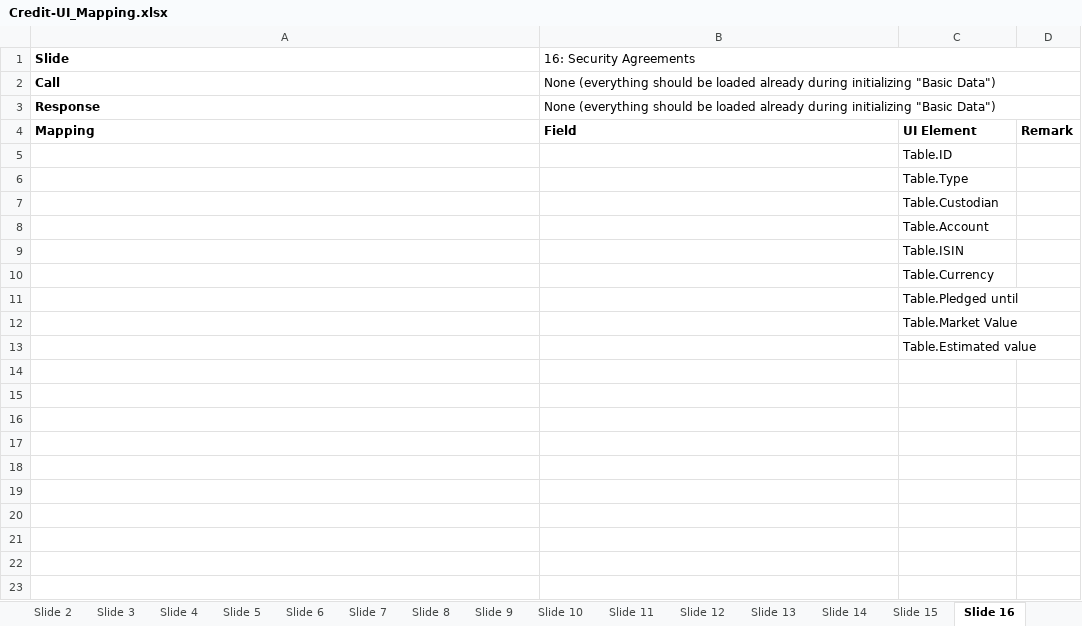
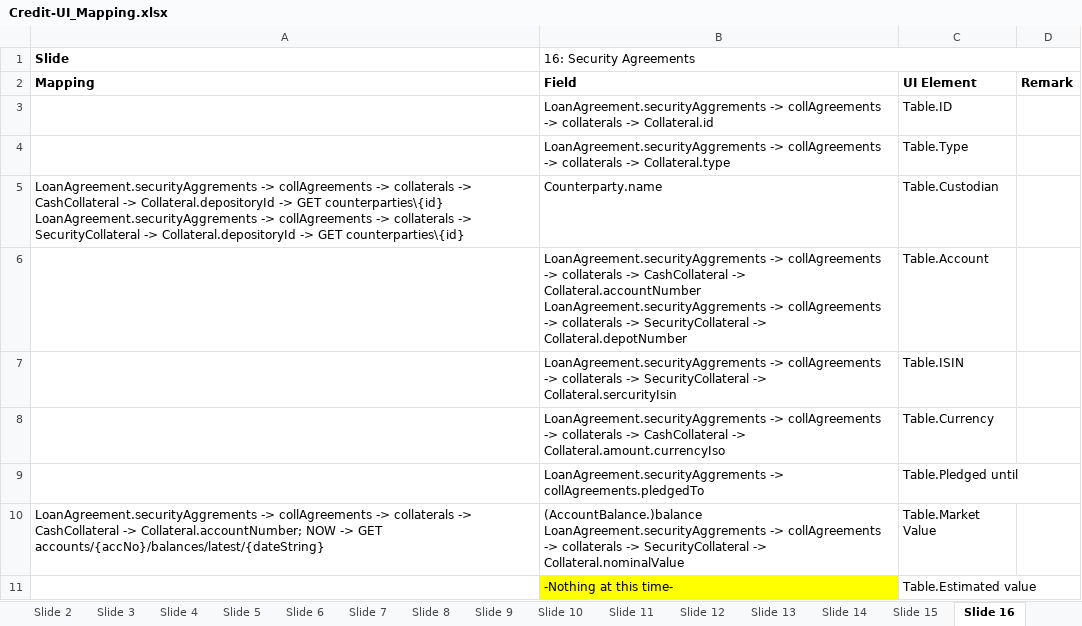
Before and after one commit to Mangosoft-team/Demo, an Excel workbook: Documentation/Credit-UI_Mapping.xlsx, sheet Slide 16, drawn as a sheet; values as stored, in another font and other column widths than the file's, no borders; removed rows and columns are numbered as before the commit, all else as after; ↵ is a line break in a cell; the diff names each change by its address in the sheet, - before the commit and + after, or states it on an @@ line.

Commit message:
#implement new GET features for Slide 1-21 new database with var-coupon on loan id=2 cred-fac id=38

```diff
--- a/Documentation/Credit-UI_Mapping.xlsx (sheet Slide 16)
+++ b/Documentation/Credit-UI_Mapping.xlsx (sheet Slide 16)
-row 2: Call | None (everything should be loaded already during initializing "Basic Data")
-row 3: Response | None (everything should be loaded already during initializing "Basic Data")
-B3 (16: Security Agreements): (empty)
+B3 (16: Security Agreements): LoanAgreement.securityAggrements -> collAgreements -> collaterals -> Collateral.id
-B4 (16: Security Agreements): (empty)
+B4 (16: Security Agreements): LoanAgreement.securityAggrements -> collAgreements -> collaterals -> Collateral.type
-A5 (Slide): (empty)
+A5 (Slide): LoanAgreement.securityAggrements -> collAgreements -> collaterals -> CashCollateral -> Collateral.depositoryId -> GET counterparties\{id} ↵ LoanAgreement.securityAggrements -> collAgreements -> collaterals -> SecurityCollateral -> Collateral.depositoryId -> GET counterparties\{id}
-B5 (16: Security Agreements): (empty)
+B5 (16: Security Agreements): Counterparty.name
-B6 (16: Security Agreements): (empty)
+B6 (16: Security Agreements): LoanAgreement.securityAggrements -> collAgreements -> collaterals -> CashCollateral -> Collateral.accountNumber ↵ LoanAgreement.securityAggrements -> collAgreements -> collaterals -> SecurityCollateral -> Collateral.depotNumber
-B7 (16: Security Agreements): (empty)
+B7 (16: Security Agreements): LoanAgreement.securityAggrements -> collAgreements -> collaterals -> SecurityCollateral -> Collateral.sercurityIsin
-B8 (16: Security Agreements): (empty)
+B8 (16: Security Agreements): LoanAgreement.securityAggrements -> collAgreements -> collaterals -> CashCollateral -> Collateral.amount.currencyIso
-B9 (16: Security Agreements): (empty)
+B9 (16: Security Agreements): LoanAgreement.securityAggrements -> collAgreements.pledgedTo
-A10 (Slide): (empty)
+A10 (Slide): LoanAgreement.securityAggrements -> collAgreements -> collaterals -> CashCollateral -> Collateral.accountNumber; NOW -> GET accounts/{accNo}/balances/latest/{dateString}
-B10 (16: Security Agreements): (empty)
+B10 (16: Security Agreements): (AccountBalance.)balance ↵ LoanAgreement.securityAggrements -> collAgreements -> collaterals -> SecurityCollateral -> Collateral.nominalValue
-B11 (16: Security Agreements): (empty)
+B11 (16: Security Agreements): -Nothing at this time-
-B11 fill: none
+B11 fill: #FFFF00
```
Also changed, not shown: sheet Slide 14, sheet Slide 12, sheet Slide 15, sheet Slide 17, sheet Content, other sheet tabs, 4 other files.
